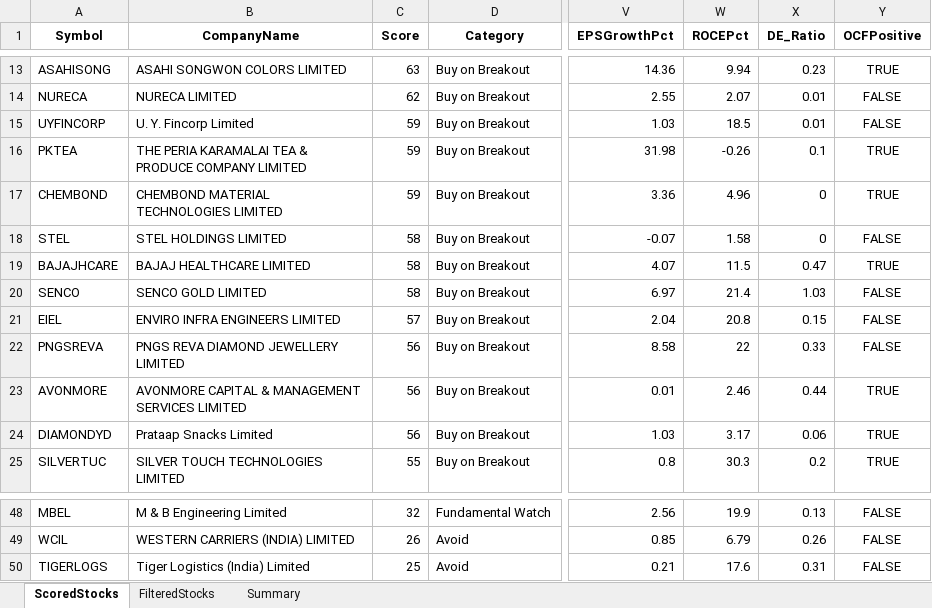
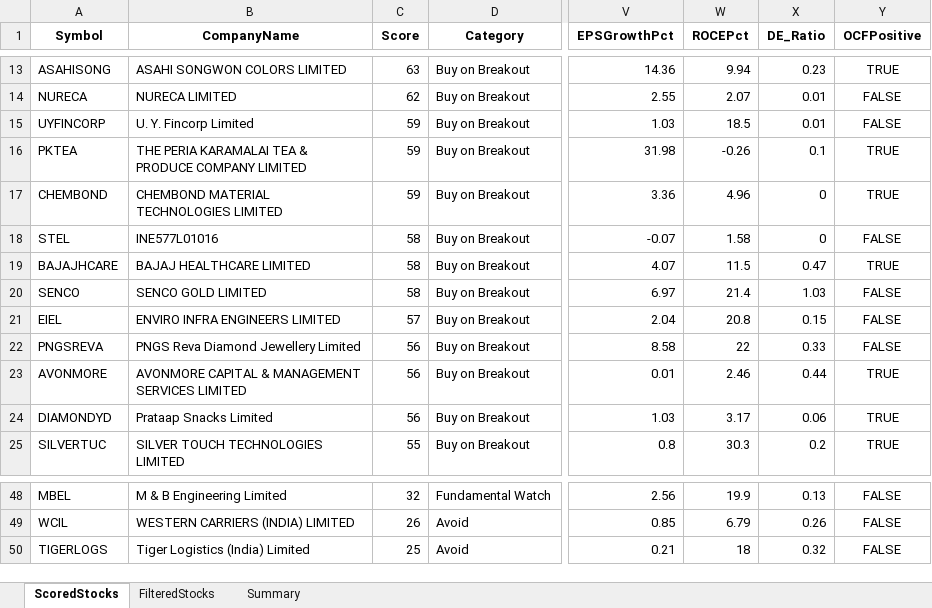
Before and after one commit to rajeshbedse/rbedse, an Excel workbook: output/2026-09-12/enriched_analysis.xlsx, sheet ScoredStocks, drawn as a sheet; only a part is shown, gaps mark what is left out; values as stored, in another font and other column widths than the file's, no borders; the diff names each change by its address in the sheet, - before the commit and + after, or states it on an @@ line.

```diff
--- a/output/2026-09-12/enriched_analysis.xlsx (sheet ScoredStocks)
+++ b/output/2026-09-12/enriched_analysis.xlsx (sheet ScoredStocks)
-B18 (CompanyName): STEL HOLDINGS LIMITED
+B18 (CompanyName): INE577L01016
-B22 (CompanyName): PNGS REVA DIAMOND JEWELLERY LIMITED
+B22 (CompanyName): PNGS Reva Diamond Jewellery Limited
-W50 (ROCEPct): 17.6
+W50 (ROCEPct): 18
-X50 (DE_Ratio): 0.31
+X50 (DE_Ratio): 0.32
```
Also changed, not shown: sheet FilteredStocks, 6 other files.
